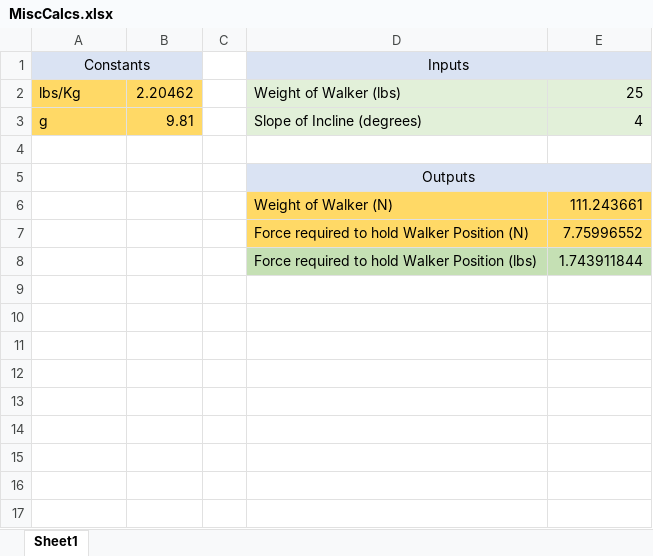
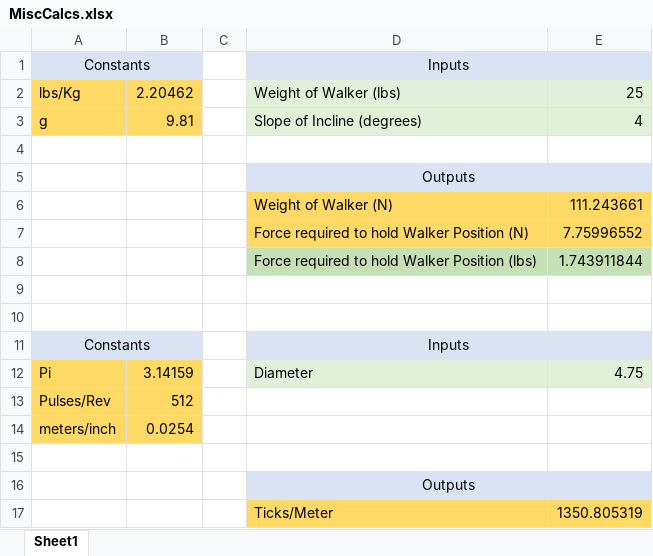
Before and after one commit to PG188/ModernMobility, an Excel workbook: Documents/00_Other/MiscCalcs.xlsx, sheet Sheet1, drawn as a sheet; values as stored, in another font and other column widths than the file's, no borders; the diff names each change by its address in the sheet, - before the commit and + after, or states it on an @@ line.

Commit message:
modified excel file

```diff
--- a/Documents/00_Other/MiscCalcs.xlsx (sheet Sheet1)
+++ b/Documents/00_Other/MiscCalcs.xlsx (sheet Sheet1)
+row 9: (empty)
+row 10: (empty)
+row 11: Constants |  |  | Inputs
+row 12: Pi | 3.14159 |  | Diameter | 4.75
+row 13: Pulses/Rev | 512
+row 14: meters/inch | 0.0254
+row 15: (empty)
+row 16:  |  |  | Outputs
+row 17:  |  |  | Ticks/Meter | 1350.805319
```
